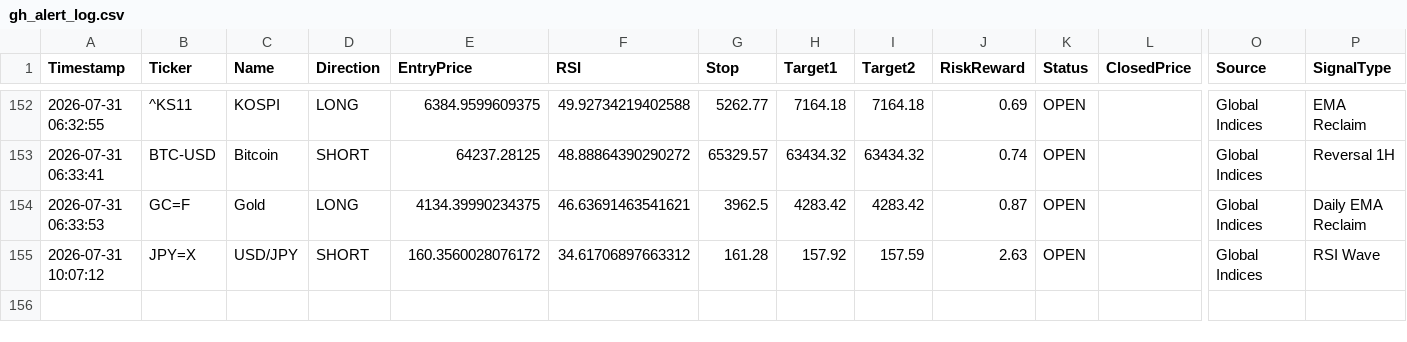
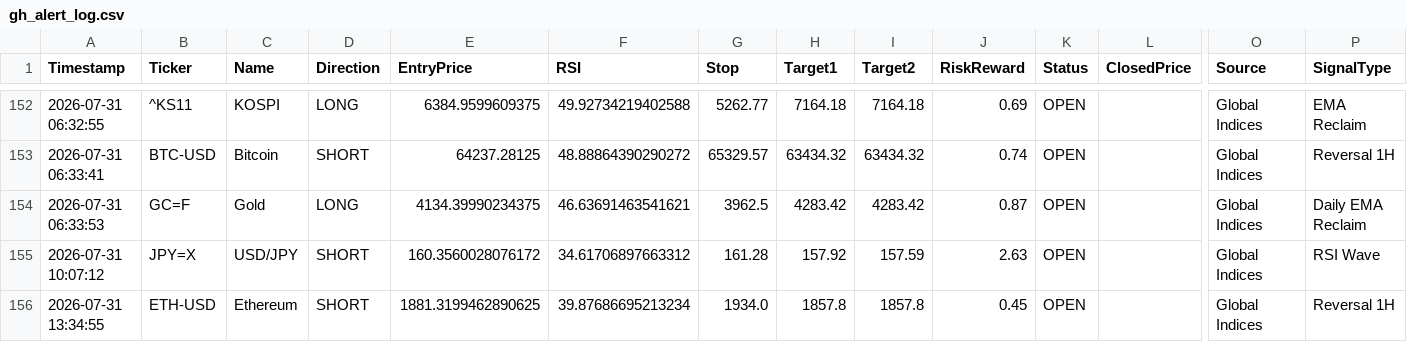
Before and after one commit to pkgfinance2022/MarketPulse, a CSV file: database/gh_alert_log.csv, drawn as a sheet; only a part is shown, gaps mark what is left out; rows hold the shown columns only; the diff names each change by its address in the sheet, - before the commit and + after, or states it on an @@ line.

```diff
--- a/database/gh_alert_log.csv
+++ b/database/gh_alert_log.csv
+row 156: 2026-07-31 13:34:55 | ETH-USD | Ethereum | SHORT | 1881.3199462890625 | 39.87686695213234 | 1934.0 | 1857.8 | 1857.8 | 0.45 | OPEN |  | Global Indices | Reversal 1H
```
Also changed, not shown: 1 other file.
